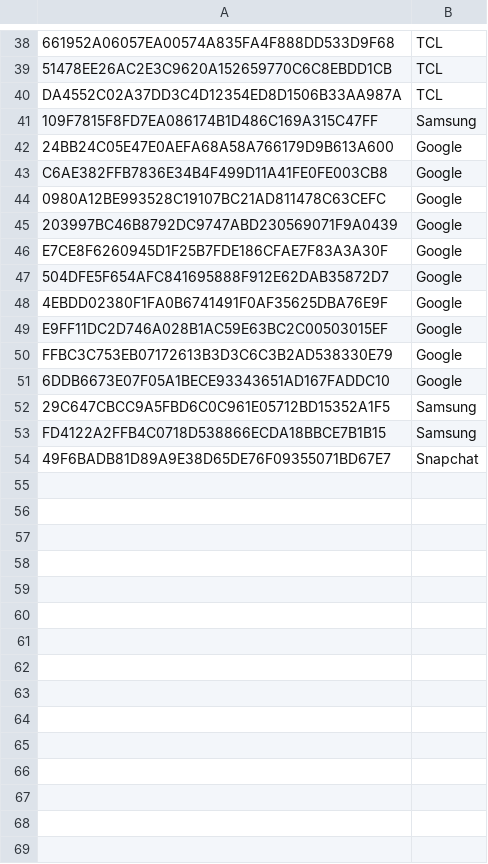
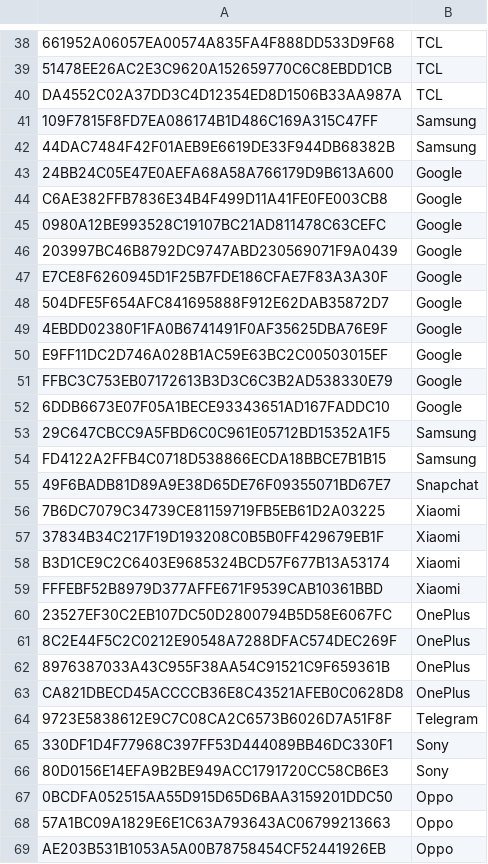
Before and after one commit to Te-k/sdanalyzer, a CSV file: sdanalyzer/data/trusted_certs.csv, drawn as a sheet; only a part is shown, gaps mark what is left out; the diff names each change by its address in the sheet, - before the commit and + after, or states it on an @@ line.

```diff
--- a/sdanalyzer/data/trusted_certs.csv
+++ b/sdanalyzer/data/trusted_certs.csv
+row 42: 44DAC7484F42F01AEB9E6619DE33F944DB68382B | Samsung
+row 56: 7B6DC7079C34739CE81159719FB5EB61D2A03225 | Xiaomi
+row 57: 37834B34C217F19D193208C0B5B0FF429679EB1F | Xiaomi
+row 58: B3D1CE9C2C6403E9685324BCD57F677B13A53174 | Xiaomi
+row 59: FFFEBF52B8979D377AFFE671F9539CAB10361BBD | Xiaomi
+row 60: 23527EF30C2EB107DC50D2800794B5D58E6067FC | OnePlus
+row 61: 8C2E44F5C2C0212E90548A7288DFAC574DEC269F | OnePlus
+row 62: 8976387033A43C955F38AA54C91521C9F659361B | OnePlus
+row 63: CA821DBECD45ACCCCB36E8C43521AFEB0C0628D8 | OnePlus
+row 64: 9723E5838612E9C7C08CA2C6573B6026D7A51F8F | Telegram
+row 65: 330DF1D4F77968C397FF53D444089BB46DC330F1 | Sony
+row 66: 80D0156E14EFA9B2BE949ACC1791720CC58CB6E3 | Sony
+row 67: 0BCDFA052515AA55D915D65D6BAA3159201DDC50 | Oppo
+row 68: 57A1BC09A1829E6E1C63A793643AC06799213663 | Oppo
+row 69: AE203B531B1053A5A00B78758454CF52441926EB | Oppo
```
Also changed, not shown: 5 other files.
